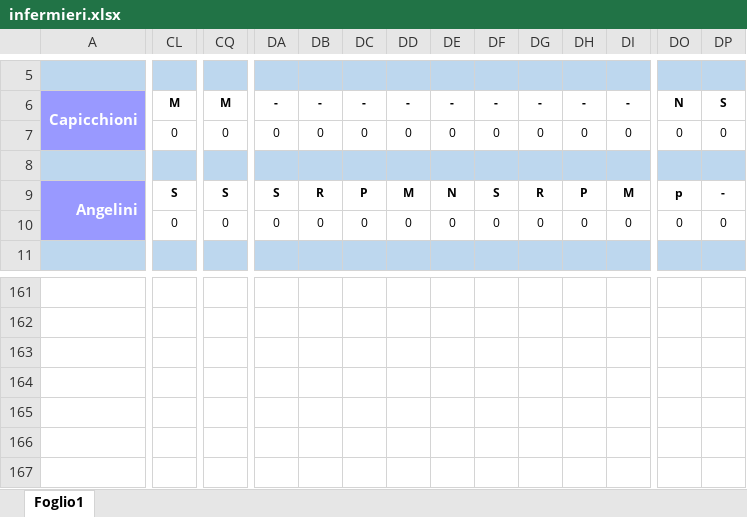
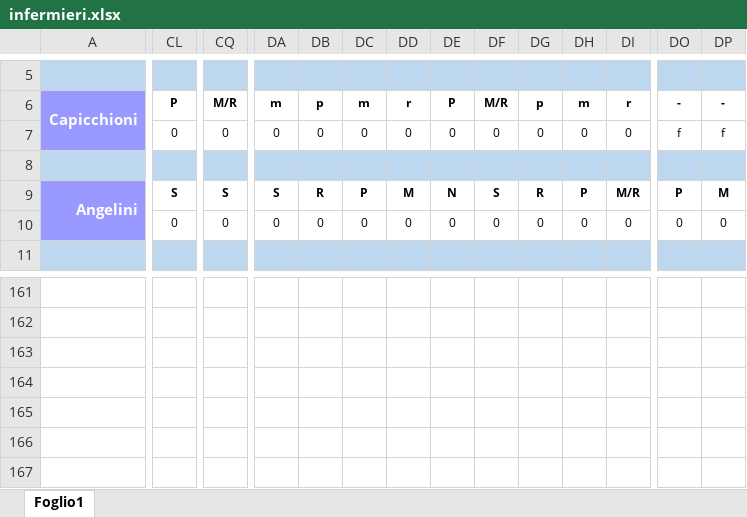
Before and after one commit to centrale118rsm-code/Turni-Infermieri-2026, an Excel workbook: infermieri.xlsx, sheet Foglio1, drawn as a sheet; only a part is shown, gaps mark what is left out; values as stored, in another font and other column widths than the file's, no borders; conditional formats not drawn; the diff covers the shown part only; the diff names each change by its address in the sheet, - before the commit and + after, or states it on an @@ line.

```diff
--- a/infermieri.xlsx (sheet Foglio1)
+++ b/infermieri.xlsx (sheet Foglio1)
-CL6: M
+CL6: P
-CQ6: M
+CQ6: M/R
-DA6: -
+DA6: m
-DB6: -
+DB6: p
-DC6: -
+DC6: m
-DD6: -
+DD6: r
-DE6: -
+DE6: P
-DF6: -
+DF6: M/R
-DG6: -
+DG6: p
-DH6: -
+DH6: m
-DI6: -
+DI6: r
-DO6: N
+DO6: -
-DP6: S
+DP6: -
-DO7: 0
+DO7: f
-DP7: 0
+DP7: f
-DI9: M
+DI9: M/R
-DO9: p
+DO9: P
-DP9: -
+DP9: M
```
Also changed, not shown: other rows of this sheet.
